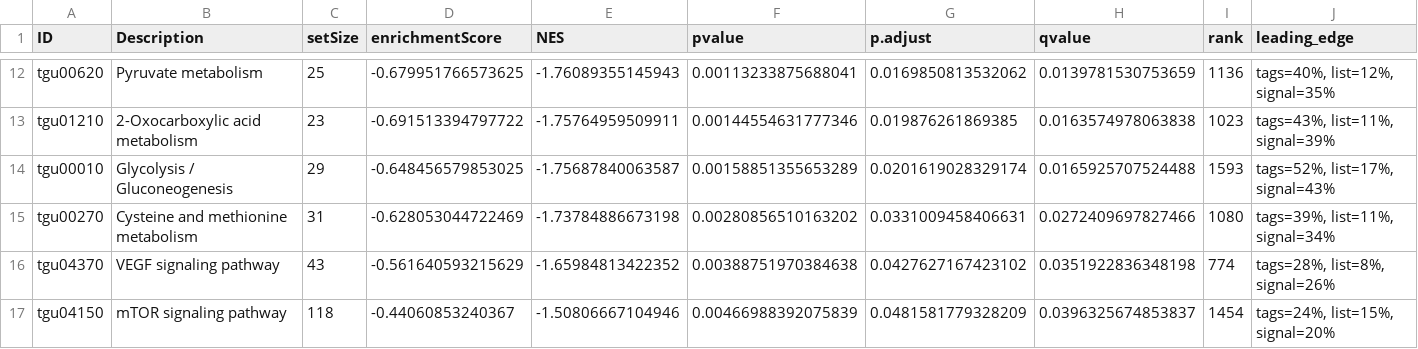
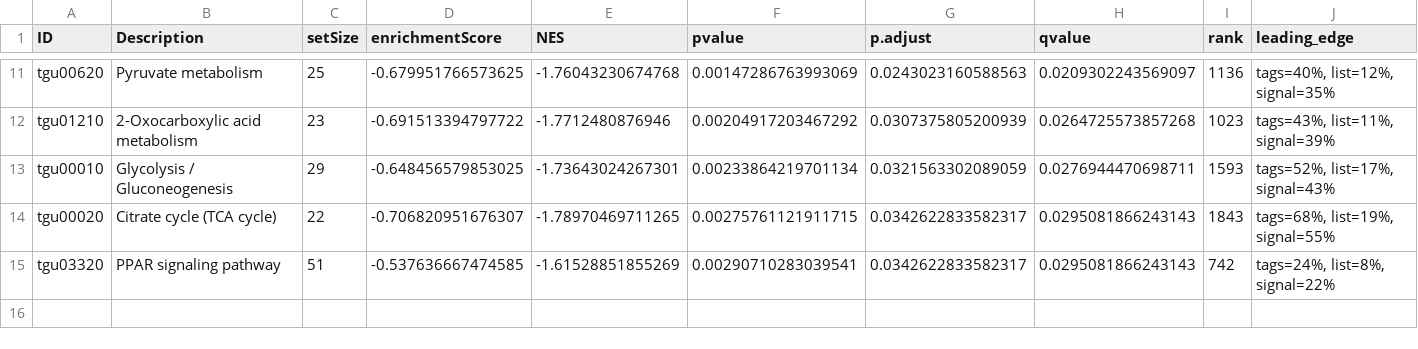
Before and after one commit to Schwartz-Lab-at-Auburn/ZebraFinch_DamageFitnessProject, a CSV file: LiverRNASeq/Pathway Enrichment/Results/GSEA/DESeq2_Male/GSE_KEGG_Male.csv, drawn as a sheet; only a part is shown, gaps mark what is left out; removed rows and columns are numbered as before the commit, all else as after; rows hold the shown columns only; the diff covers the shown part only; the diff names each change by its address in the sheet, - before the commit and + after, or states it on an @@ line.

```diff
--- a/LiverRNASeq/Pathway Enrichment/Results/GSEA/DESeq2_Male/GSE_KEGG_Male.csv
+++ b/LiverRNASeq/Pathway Enrichment/Results/GSEA/DESeq2_Male/GSE_KEGG_Male.csv
-E11 (NES): -1.76089355145943
+E11 (NES): -1.76043230674768
-F11 (pvalue): 0.00113233875688041
+F11 (pvalue): 0.00147286763993069
-G11 (p.adjust): 0.0169850813532062
+G11 (p.adjust): 0.0243023160588563
-H11 (qvalue): 0.0139781530753659
+H11 (qvalue): 0.0209302243569097
-E12 (NES): -1.75764959509911
+E12 (NES): -1.7712480876946
-F12 (pvalue): 0.00144554631777346
+F12 (pvalue): 0.00204917203467292
-G12 (p.adjust): 0.019876261869385
+G12 (p.adjust): 0.0307375805200939
-H12 (qvalue): 0.0163574978063838
+H12 (qvalue): 0.0264725573857268
-E13 (NES): -1.75687840063587
+E13 (NES): -1.73643024267301
-F13 (pvalue): 0.00158851355653289
+F13 (pvalue): 0.00233864219701134
-G13 (p.adjust): 0.0201619028329174
+G13 (p.adjust): 0.0321563302089059
-H13 (qvalue): 0.0165925707524488
+H13 (qvalue): 0.0276944470698711
-row 15: tgu00270 | Cysteine and methionine metabolism | 31 | -0.628053044722469 | -1.73784886673198 | 0.00280856510163202 | 0.0331009458406631 | 0.0272409697827466 | 1080 | tags=39%, list=11%, signal=34%
-row 16: tgu04370 | VEGF signaling pathway | 43 | -0.561640593215629 | -1.65984813422352 | 0.00388751970384638 | 0.0427627167423102 | 0.0351922836348198 | 774 | tags=28%, list=8%, signal=26%
-row 17: tgu04150 | mTOR signaling pathway | 118 | -0.44060853240367 | -1.50806667104946 | 0.00466988392075839 | 0.0481581779328209 | 0.0396325674853837 | 1454 | tags=24%, list=15%, signal=20%
+row 14: tgu00020 | Citrate cycle (TCA cycle) | 22 | -0.706820951676307 | -1.78970469711265 | 0.00275761121911715 | 0.0342622833582317 | 0.0295081866243143 | 1843 | tags=68%, list=19%, signal=55%
+row 15: tgu03320 | PPAR signaling pathway | 51 | -0.537636667474585 | -1.61528851855269 | 0.00290710283039541 | 0.0342622833582317 | 0.0295081866243143 | 742 | tags=24%, list=8%, signal=22%
```
Also changed, not shown: 2 added rows, 3 removed rows and 28 edited cells elsewhere in this file.
